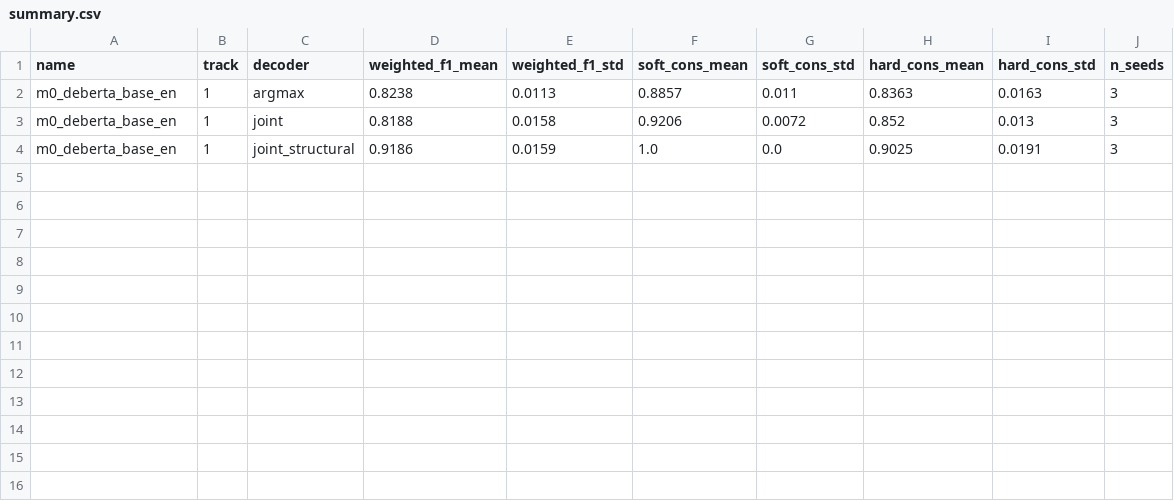
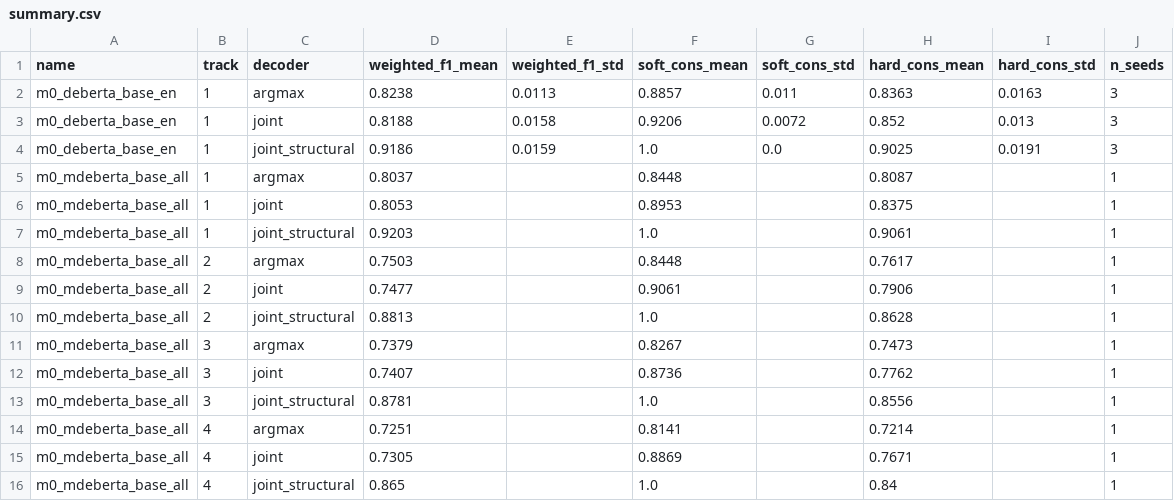
Before and after one commit to danh-tc/DiCo-NLI, a CSV file: results/summary.csv, drawn as a sheet.

```diff
--- a/results/summary.csv
+++ b/results/summary.csv
@@ -4 +4,13 @@ m0_deberta_base_en,1,joint,0.8188,0.0158,0.9206,0.0072,0.852,0.013,3
 m0_deberta_base_en,1,joint_structural,0.9186,0.0159,1.0,0.0,0.9025,0.0191,3
+m0_mdeberta_base_all,1,argmax,0.8037,,0.8448,,0.8087,,1
+m0_mdeberta_base_all,1,joint,0.8053,,0.8953,,0.8375,,1
+m0_mdeberta_base_all,1,joint_structural,0.9203,,1.0,,0.9061,,1
+m0_mdeberta_base_all,2,argmax,0.7503,,0.8448,,0.7617,,1
+m0_mdeberta_base_all,2,joint,0.7477,,0.9061,,0.7906,,1
+m0_mdeberta_base_all,2,joint_structural,0.8813,,1.0,,0.8628,,1
+m0_mdeberta_base_all,3,argmax,0.7379,,0.8267,,0.7473,,1
+m0_mdeberta_base_all,3,joint,0.7407,,0.8736,,0.7762,,1
+m0_mdeberta_base_all,3,joint_structural,0.8781,,1.0,,0.8556,,1
+m0_mdeberta_base_all,4,argmax,0.7251,,0.8141,,0.7214,,1
+m0_mdeberta_base_all,4,joint,0.7305,,0.8869,,0.7671,,1
+m0_mdeberta_base_all,4,joint_structural,0.865,,1.0,,0.84,,1
```
Also changed, not shown: results/all_runs.csv, 40 other files.
